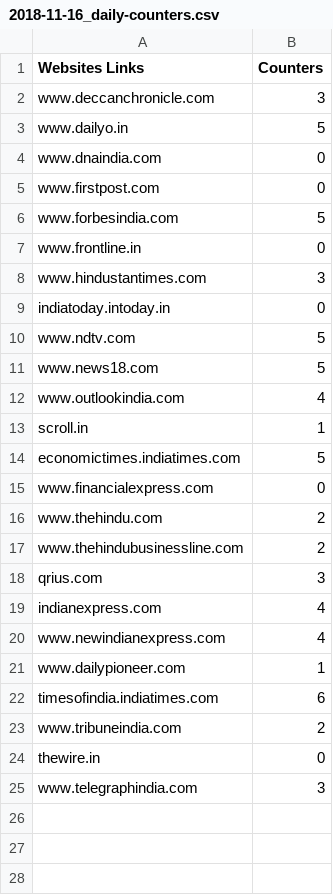
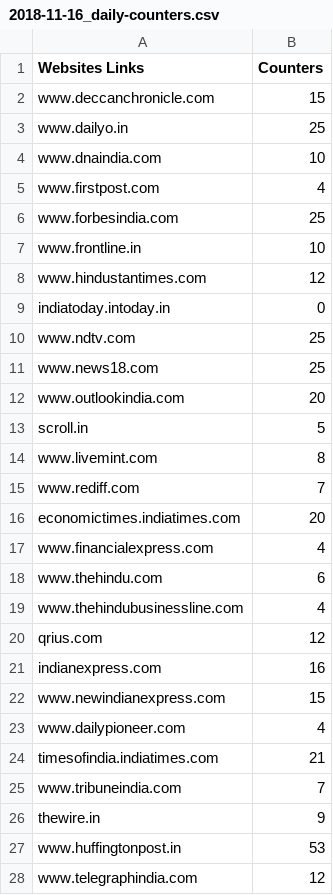
Before and after one commit to Sidhanshu28/scrapper-crawler-python, a CSV file: counters/2018-11-16_daily-counters.csv, drawn as a sheet.

```diff
--- a/counters/2018-11-16_daily-counters.csv
+++ b/counters/2018-11-16_daily-counters.csv
@@ -1,25 +1,28 @@
 Websites Links,Counters
-www.deccanchronicle.com,3
-www.dailyo.in,5
-www.dnaindia.com,0
-www.firstpost.com,0
-www.forbesindia.com,5
-www.frontline.in,0
-www.hindustantimes.com,3
+www.deccanchronicle.com,15
+www.dailyo.in,25
+www.dnaindia.com,10
+www.firstpost.com,4
+www.forbesindia.com,25
+www.frontline.in,10
+www.hindustantimes.com,12
 indiatoday.intoday.in,0
-www.ndtv.com,5
-www.news18.com,5
-www.outlookindia.com,4
-scroll.in,1
-economictimes.indiatimes.com,5
-www.financialexpress.com,0
-www.thehindu.com,2
-www.thehindubusinessline.com,2
-qrius.com,3
-indianexpress.com,4
-www.newindianexpress.com,4
-www.dailypioneer.com,1
-timesofindia.indiatimes.com,6
-www.tribuneindia.com,2
-thewire.in,0
-www.telegraphindia.com,3
+www.ndtv.com,25
+www.news18.com,25
+www.outlookindia.com,20
+scroll.in,5
+www.livemint.com,8
+www.rediff.com,7
+economictimes.indiatimes.com,20
+www.financialexpress.com,4
+www.thehindu.com,6
+www.thehindubusinessline.com,4
+qrius.com,12
+indianexpress.com,16
+www.newindianexpress.com,15
+www.dailypioneer.com,4
+timesofindia.indiatimes.com,21
+www.tribuneindia.com,7
+thewire.in,9
+www.huffingtonpost.in,53
+www.telegraphindia.com,12
```
Also changed, not shown: 28 other files.
